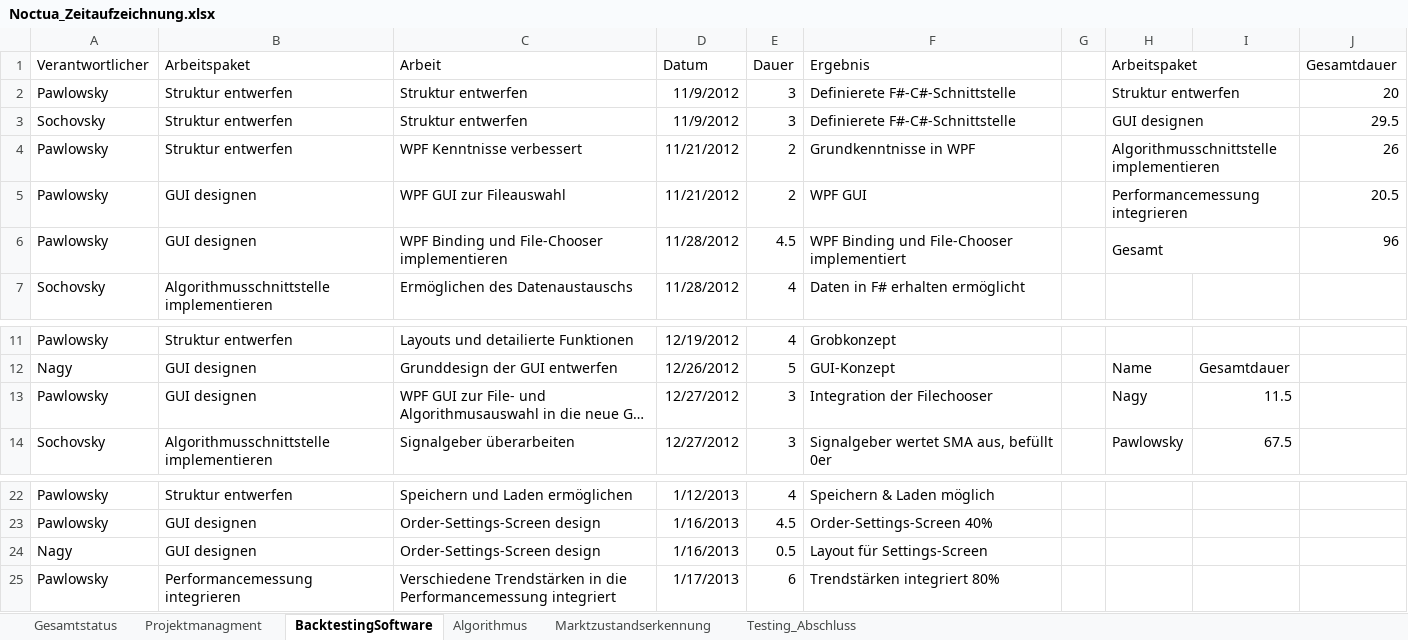
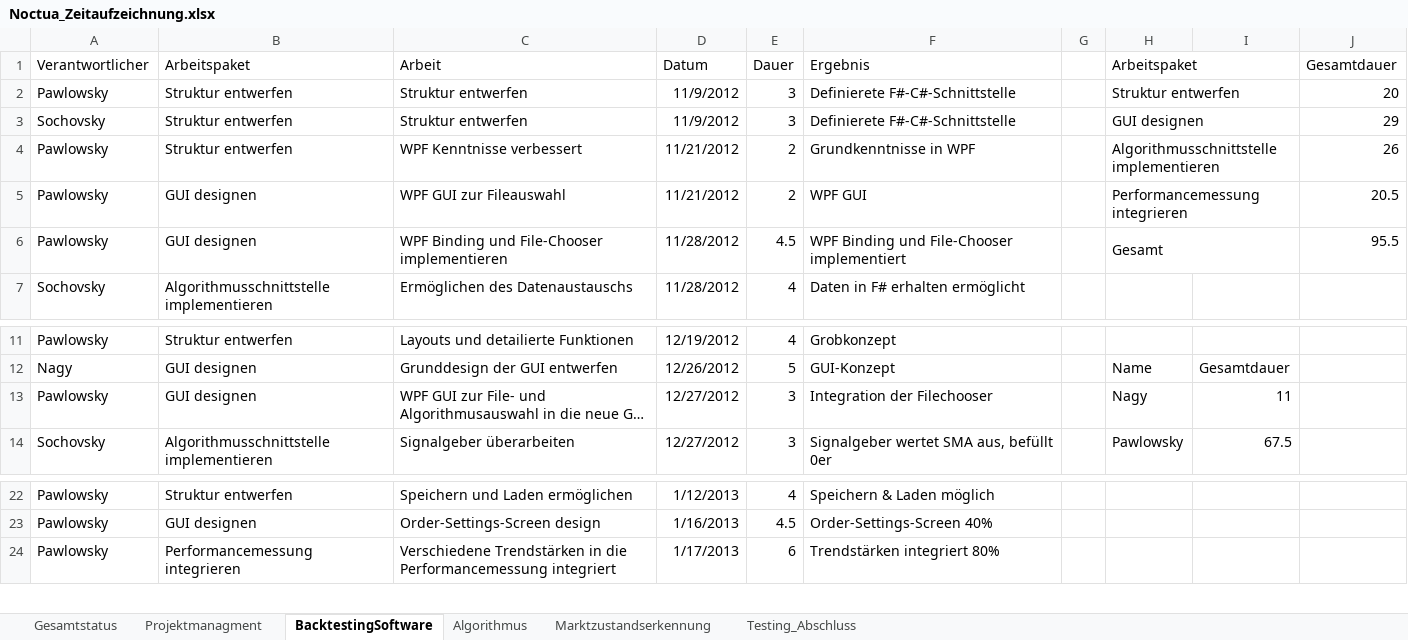
Before and after one commit to gabpaw987/Noctua, an Excel workbook: Dokumentation/Noctua_Zeitaufzeichnung.xlsx, sheet BacktestingSoftware, drawn as a sheet; only a part is shown, gaps mark what is left out; long unchanged cells end in …; values as stored, in another font and other column widths than the file's, no borders; the diff names each change by its address in the sheet, - before the commit and + after, or states it on an @@ line.

```diff
--- a/Dokumentation/Noctua_Zeitaufzeichnung.xlsx (sheet BacktestingSoftware)
+++ b/Dokumentation/Noctua_Zeitaufzeichnung.xlsx (sheet BacktestingSoftware)
-J3 (Gesamtdauer): 29.5
+J3 (Gesamtdauer): 29
-J6 (Gesamtdauer): 96
+J6 (Gesamtdauer): 95.5
-I13: 11.5
+I13: 11
-row 24: Nagy | GUI designen | Order-Settings-Screen design | 1/16/2013 | 0.5 | Layout für Settings-Screen
```
Also changed, not shown: sheet Algorithmus, sheet Projektmanagment, sheet Gesamtstatus, charts or pictures.
